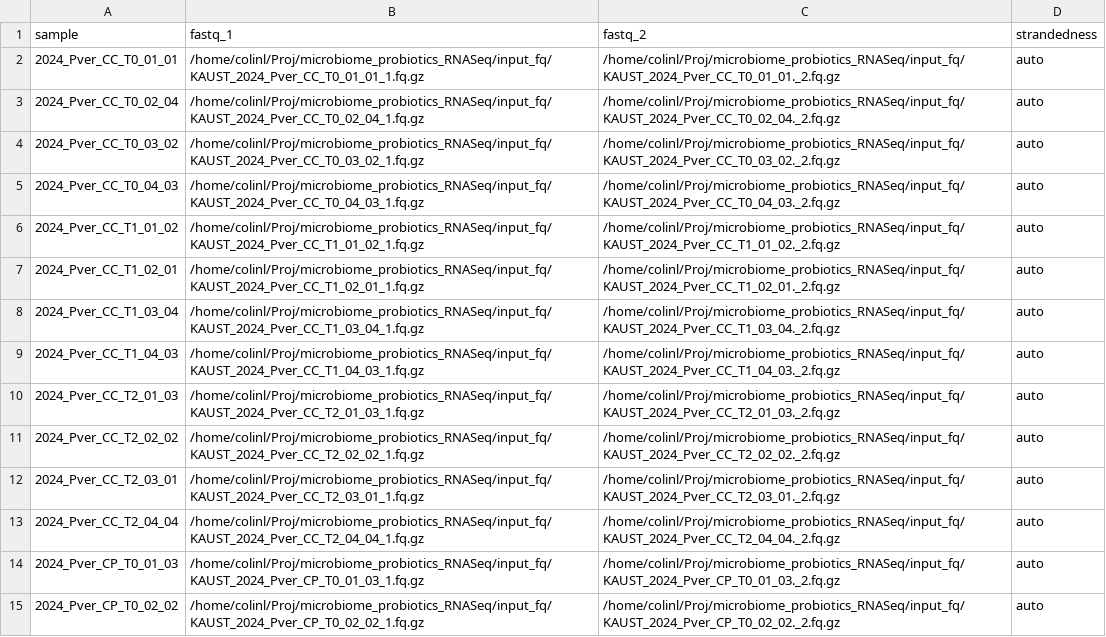
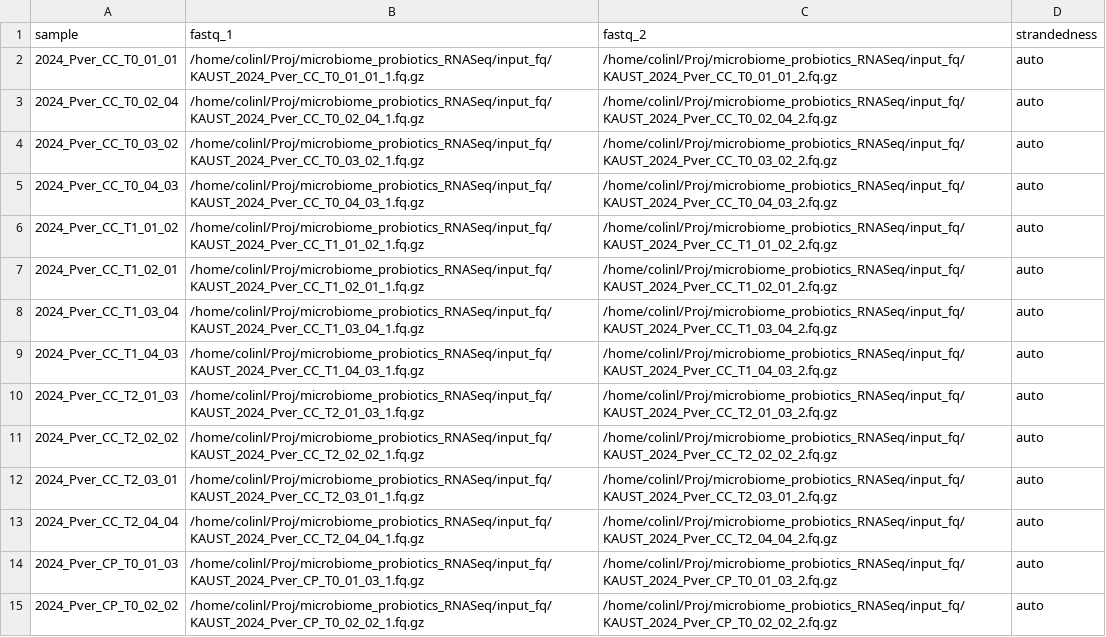
Before and after one commit to reefgenomics/microbiome_probiotics_RNASeq, a CSV file: samplesheet.csv, drawn as a sheet; only a part is shown; the diff covers the shown part only; the diff names each change by its address in the sheet, - before the commit and + after, or states it on an @@ line.

Commit message:
fixed a typo in samplesheet.csv

```diff
--- a/samplesheet.csv
+++ b/samplesheet.csv
-C2 (fastq_2): /home/colinl/Proj/microbiome_probiotics_RNASeq/input_fq/KAUST_2024_Pver_CC_T0_01_01._2.fq.gz
+C2 (fastq_2): /home/colinl/Proj/microbiome_probiotics_RNASeq/input_fq/KAUST_2024_Pver_CC_T0_01_01_2.fq.gz
-C3 (fastq_2): /home/colinl/Proj/microbiome_probiotics_RNASeq/input_fq/KAUST_2024_Pver_CC_T0_02_04._2.fq.gz
+C3 (fastq_2): /home/colinl/Proj/microbiome_probiotics_RNASeq/input_fq/KAUST_2024_Pver_CC_T0_02_04_2.fq.gz
-C4 (fastq_2): /home/colinl/Proj/microbiome_probiotics_RNASeq/input_fq/KAUST_2024_Pver_CC_T0_03_02._2.fq.gz
+C4 (fastq_2): /home/colinl/Proj/microbiome_probiotics_RNASeq/input_fq/KAUST_2024_Pver_CC_T0_03_02_2.fq.gz
-C5 (fastq_2): /home/colinl/Proj/microbiome_probiotics_RNASeq/input_fq/KAUST_2024_Pver_CC_T0_04_03._2.fq.gz
+C5 (fastq_2): /home/colinl/Proj/microbiome_probiotics_RNASeq/input_fq/KAUST_2024_Pver_CC_T0_04_03_2.fq.gz
-C6 (fastq_2): /home/colinl/Proj/microbiome_probiotics_RNASeq/input_fq/KAUST_2024_Pver_CC_T1_01_02._2.fq.gz
+C6 (fastq_2): /home/colinl/Proj/microbiome_probiotics_RNASeq/input_fq/KAUST_2024_Pver_CC_T1_01_02_2.fq.gz
-C7 (fastq_2): /home/colinl/Proj/microbiome_probiotics_RNASeq/input_fq/KAUST_2024_Pver_CC_T1_02_01._2.fq.gz
+C7 (fastq_2): /home/colinl/Proj/microbiome_probiotics_RNASeq/input_fq/KAUST_2024_Pver_CC_T1_02_01_2.fq.gz
-C8 (fastq_2): /home/colinl/Proj/microbiome_probiotics_RNASeq/input_fq/KAUST_2024_Pver_CC_T1_03_04._2.fq.gz
+C8 (fastq_2): /home/colinl/Proj/microbiome_probiotics_RNASeq/input_fq/KAUST_2024_Pver_CC_T1_03_04_2.fq.gz
-C9 (fastq_2): /home/colinl/Proj/microbiome_probiotics_RNASeq/input_fq/KAUST_2024_Pver_CC_T1_04_03._2.fq.gz
+C9 (fastq_2): /home/colinl/Proj/microbiome_probiotics_RNASeq/input_fq/KAUST_2024_Pver_CC_T1_04_03_2.fq.gz
-C10 (fastq_2): /home/colinl/Proj/microbiome_probiotics_RNASeq/input_fq/KAUST_2024_Pver_CC_T2_01_03._2.fq.gz
+C10 (fastq_2): /home/colinl/Proj/microbiome_probiotics_RNASeq/input_fq/KAUST_2024_Pver_CC_T2_01_03_2.fq.gz
-C11 (fastq_2): /home/colinl/Proj/microbiome_probiotics_RNASeq/input_fq/KAUST_2024_Pver_CC_T2_02_02._2.fq.gz
+C11 (fastq_2): /home/colinl/Proj/microbiome_probiotics_RNASeq/input_fq/KAUST_2024_Pver_CC_T2_02_02_2.fq.gz
-C12 (fastq_2): /home/colinl/Proj/microbiome_probiotics_RNASeq/input_fq/KAUST_2024_Pver_CC_T2_03_01._2.fq.gz
+C12 (fastq_2): /home/colinl/Proj/microbiome_probiotics_RNASeq/input_fq/KAUST_2024_Pver_CC_T2_03_01_2.fq.gz
-C13 (fastq_2): /home/colinl/Proj/microbiome_probiotics_RNASeq/input_fq/KAUST_2024_Pver_CC_T2_04_04._2.fq.gz
+C13 (fastq_2): /home/colinl/Proj/microbiome_probiotics_RNASeq/input_fq/KAUST_2024_Pver_CC_T2_04_04_2.fq.gz
-C14 (fastq_2): /home/colinl/Proj/microbiome_probiotics_RNASeq/input_fq/KAUST_2024_Pver_CP_T0_01_03._2.fq.gz
+C14 (fastq_2): /home/colinl/Proj/microbiome_probiotics_RNASeq/input_fq/KAUST_2024_Pver_CP_T0_01_03_2.fq.gz
-C15 (fastq_2): /home/colinl/Proj/microbiome_probiotics_RNASeq/input_fq/KAUST_2024_Pver_CP_T0_02_02._2.fq.gz
+C15 (fastq_2): /home/colinl/Proj/microbiome_probiotics_RNASeq/input_fq/KAUST_2024_Pver_CP_T0_02_02_2.fq.gz
```
Also changed, not shown: 34 edited cells elsewhere in this file.
